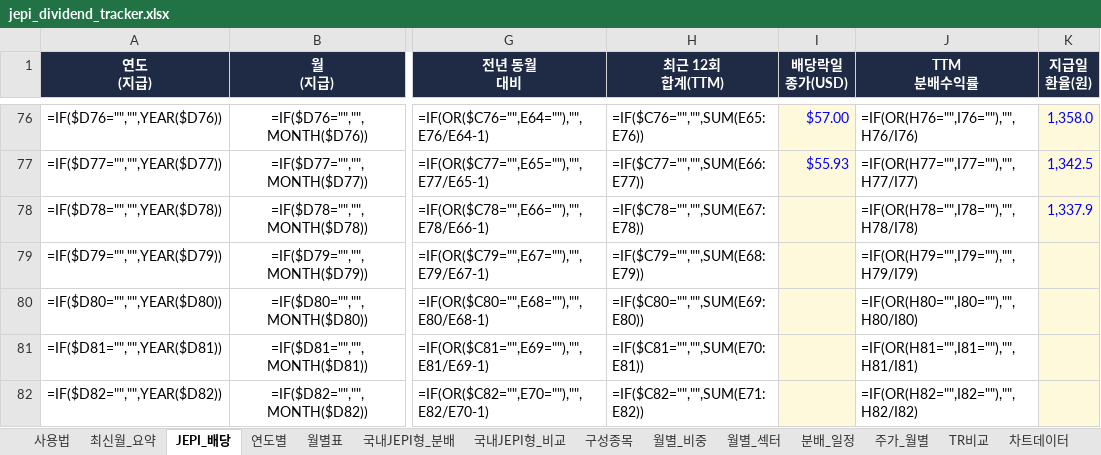
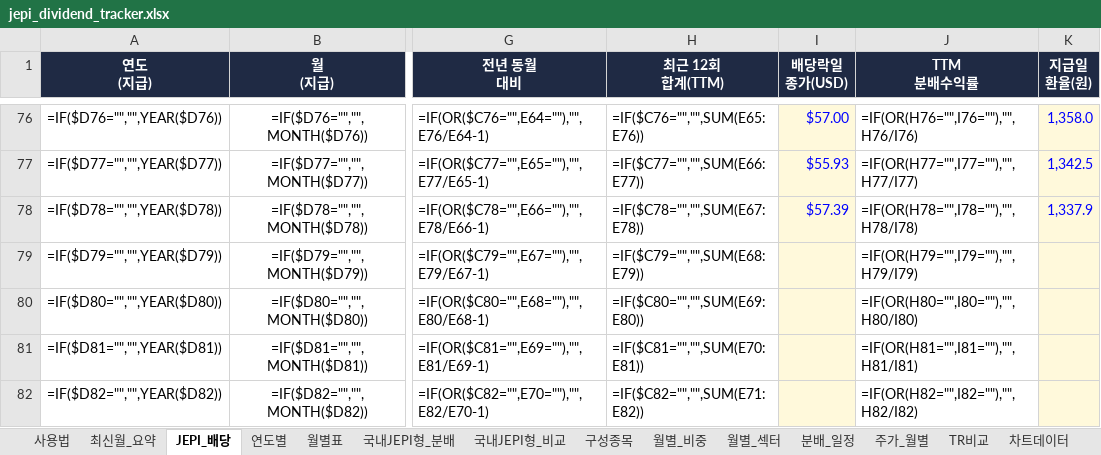
Before and after one commit to ttokjaeTV/jepi-tracker, an Excel workbook: downloads/jepi_dividend_tracker.xlsx, sheet JEPI_배당, drawn as a sheet; only a part is shown, gaps mark what is left out; values as stored, in another font and other column widths than the file's, no borders; formulas without a stored value are shown as written; charts and pictures not drawn; the diff names each change by its address in the sheet, - before the commit and + after, or states it on an @@ line.

```diff
--- a/downloads/jepi_dividend_tracker.xlsx (sheet JEPI_배당)
+++ b/downloads/jepi_dividend_tracker.xlsx (sheet JEPI_배당)
-I78 (배당락일 종가(USD)): (empty)
+I78 (배당락일 종가(USD)): $57.39
```
Also changed, not shown: sheet 주가_월별, sheet TR비교, sheet 사용법, charts or pictures, 4 other files.
